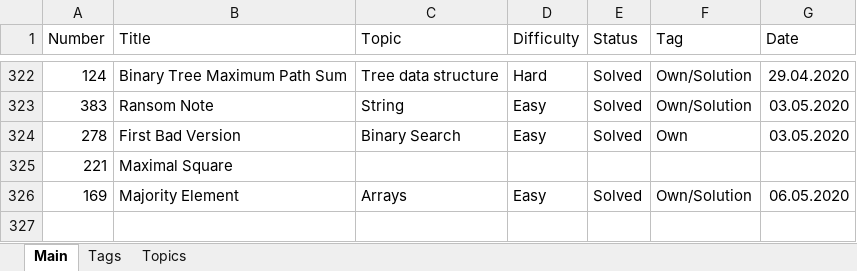
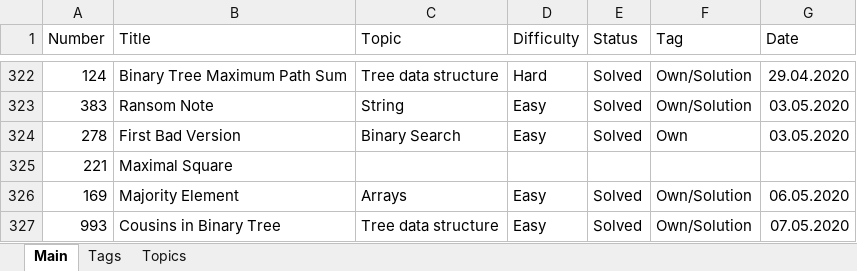
Before and after one commit to Bekaryss/LeetCode-Old, an Excel workbook: Interview preparation 2019-2020.xlsx, sheet Main, drawn as a sheet; only a part is shown, gaps mark what is left out; values as stored, in another font and other column widths than the file's, no borders; table styles not drawn; the diff names each change by its address in the sheet, - before the commit and + after, or states it on an @@ line.

```diff
--- a/Interview preparation 2019-2020.xlsx (sheet Main)
+++ b/Interview preparation 2019-2020.xlsx (sheet Main)
+row 327: 993 | Cousins in Binary Tree | Tree data structure | Easy | Solved | Own/Solution | 07.05.2020
```
Also changed, not shown: 4 other files.
